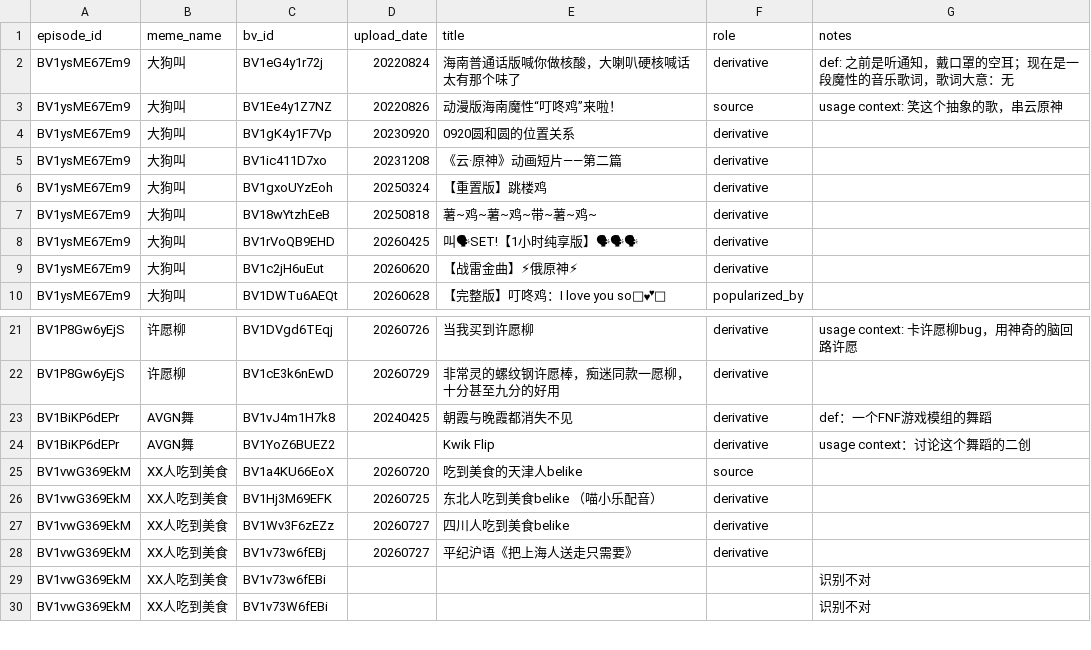
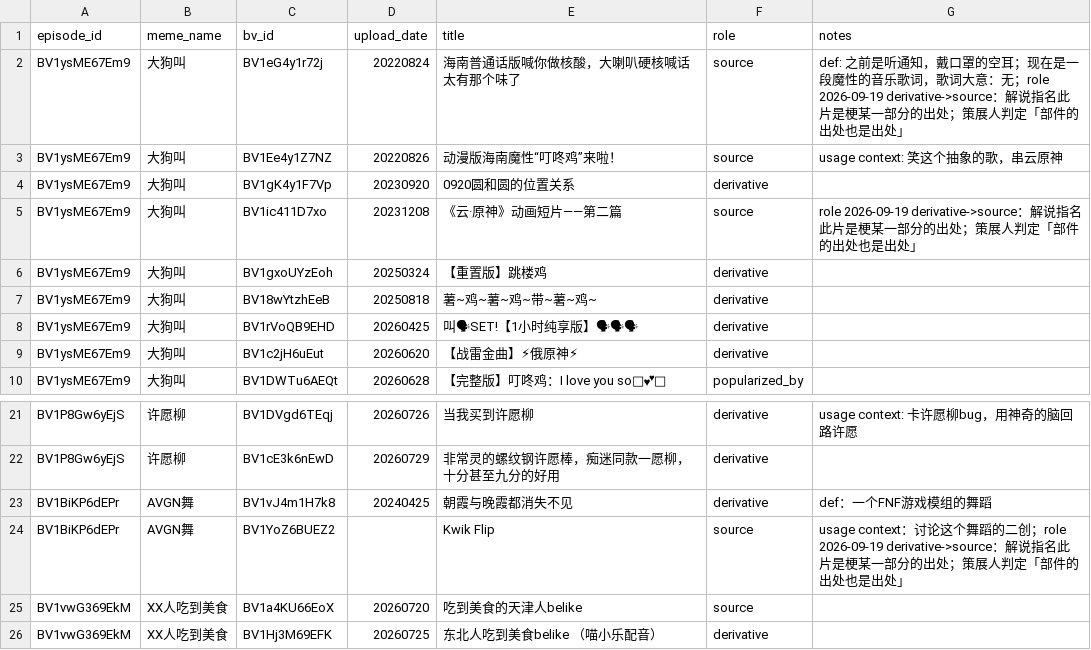
Before and after one commit to CyberMemoir/cyber-memoir, a CSV file: evals/feasibility/lineage.csv, drawn as a sheet; only a part is shown, gaps mark what is left out; the shorter side is filled out with more unchanged rows.

```diff
--- a/evals/feasibility/lineage.csv
+++ b/evals/feasibility/lineage.csv
@@ -1,6 +1,6 @@
 episode_id,meme_name,bv_id,upload_date,title,role,notes
-BV1ysME67Em9,大狗叫,BV1eG4y1r72j,20220824,海南普通话版喊你做核酸，大喇叭硬核喊话太有那个味了,derivative,def: 之前是听通知，戴口罩的空耳；现在是一段魔性的音乐歌词，歌词大意：无
+BV1ysME67Em9,大狗叫,BV1eG4y1r72j,20220824,海南普通话版喊你做核酸，大喇叭硬核喊话太有那个味了,source,def: 之前是听通知，戴口罩的空耳；现在是一段魔性的音乐歌词，歌词大意：无；role 2026-09-19 derivative->source：解说指名此片是梗某一部分的出处；策展人判定「部件的出处也是出处」
 BV1ysME67Em9,大狗叫,BV1Ee4y1Z7NZ,20220826,动漫版海南魔性“叮咚鸡”来啦！,source,usage context: 笑这个抽象的歌，串云原神
 BV1ysME67Em9,大狗叫,BV1gK4y1F7Vp,20230920,0920圆和圆的位置关系,derivative,
-BV1ysME67Em9,大狗叫,BV1ic411D7xo,20231208,《云·原神》动画短片——第二篇,derivative,
+BV1ysME67Em9,大狗叫,BV1ic411D7xo,20231208,《云·原神》动画短片——第二篇,source,role 2026-09-19 derivative->source：解说指名此片是梗某一部分的出处；策展人判定「部件的出处也是出处」
 BV1ysME67Em9,大狗叫,BV1gxoUYzEoh,20250324,【重置版】跳楼鸡,derivative,
@@ -23,3 +23,3 @@ BV1P8Gw6yEjS,许愿柳,BV1cE3k6nEwD,20260729,非常灵的螺纹钢许愿棒，
 BV1BiKP6dEPr,AVGN舞,BV1vJ4m1H7k8,20240425,朝霞与晚霞都消失不见,derivative,def：一个FNF游戏模组的舞蹈
-BV1BiKP6dEPr,AVGN舞,BV1YoZ6BUEZ2,,Kwik Flip,derivative,usage context：讨论这个舞蹈的二创
+BV1BiKP6dEPr,AVGN舞,BV1YoZ6BUEZ2,,Kwik Flip,source,usage context：讨论这个舞蹈的二创；role 2026-09-19 derivative->source：解说指名此片是梗某一部分的出处；策展人判定「部件的出处也是出处」
 BV1vwG369EkM,XX人吃到美食,BV1a4KU66EoX,20260720,吃到美食的天津人belike,source,
```
Also changed, not shown: 3 other files.
